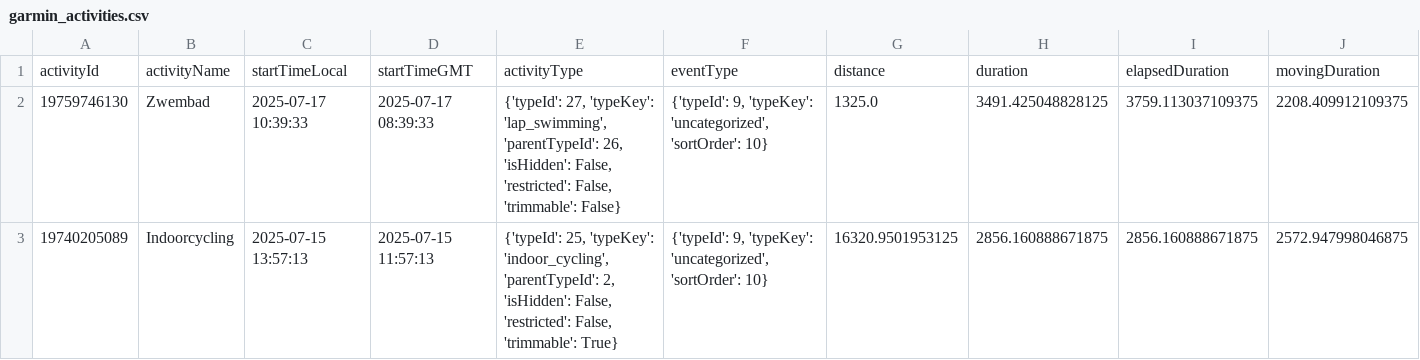
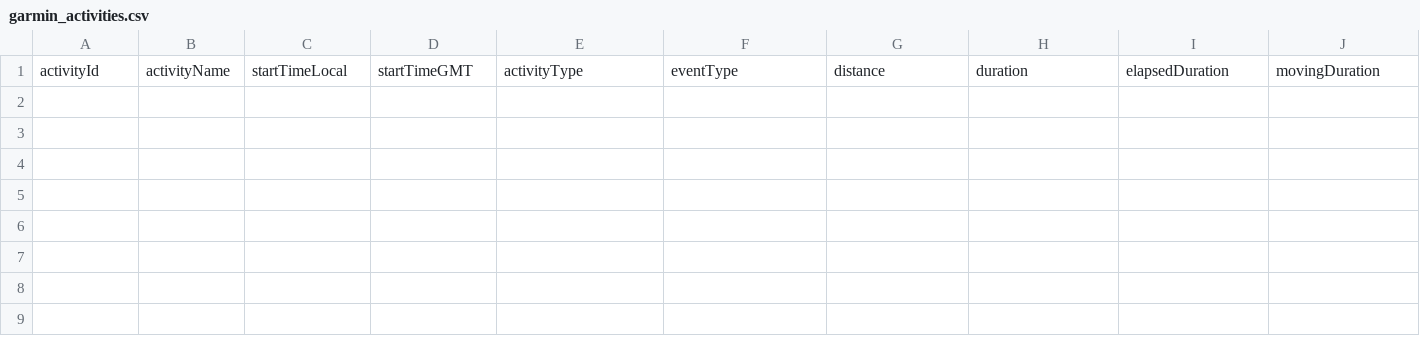
Before and after one commit to Goofy2001/TriathlonDashboard, a CSV file: garmin_activities.csv, drawn as a sheet; only a part is shown; rows hold the shown columns only; the diff names each change by its address in the sheet, - before the commit and + after, or states it on an @@ line.

Commit message:
Update garmin_activities.csv

```diff
--- a/garmin_activities.csv
+++ b/garmin_activities.csv
-row 2: 19759746130 | Zwembad | 2025-07-17 10:39:33 | 2025-07-17 08:39:33 | {'typeId': 27, 'typeKey': 'lap_swimming', 'parentTypeId': 26, 'isHidden': False, 'restricted': False, 'trimmable': False} | {'typeId': 9, 'typeKey': 'uncategorized', 'sortOrder': 10} | 1325.0 | 3491.425048828125 | 3759.113037109375 | 2208.409912109375
-row 3: 19740205089 | Indoorcycling | 2025-07-15 13:57:13 | 2025-07-15 11:57:13 | {'typeId': 25, 'typeKey': 'indoor_cycling', 'parentTypeId': 2, 'isHidden': False, 'restricted': False, 'trimmable': True} | {'typeId': 9, 'typeKey': 'uncategorized', 'sortOrder': 10} | 16320.9501953125 | 2856.160888671875 | 2856.160888671875 | 2572.947998046875
```
